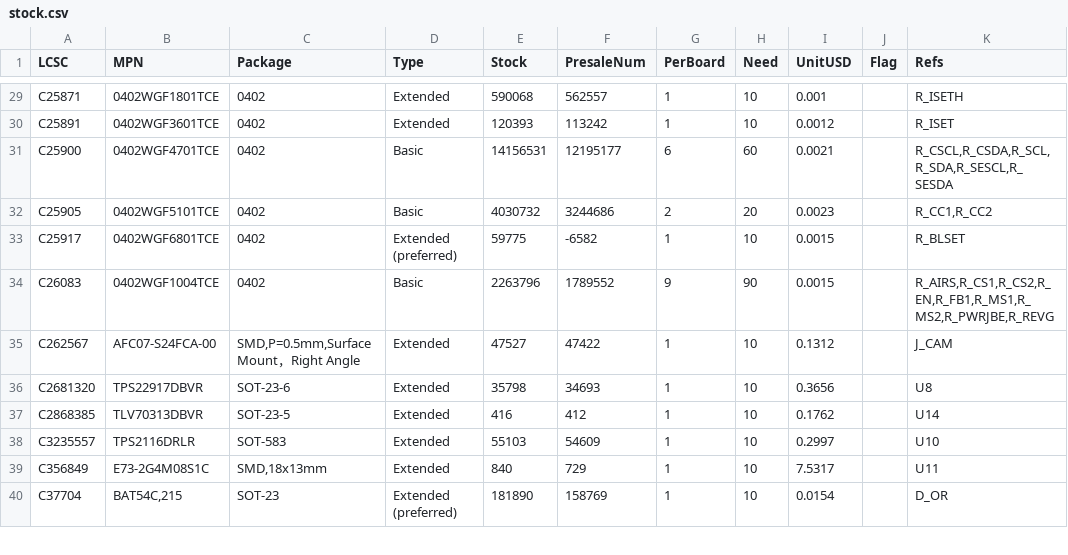
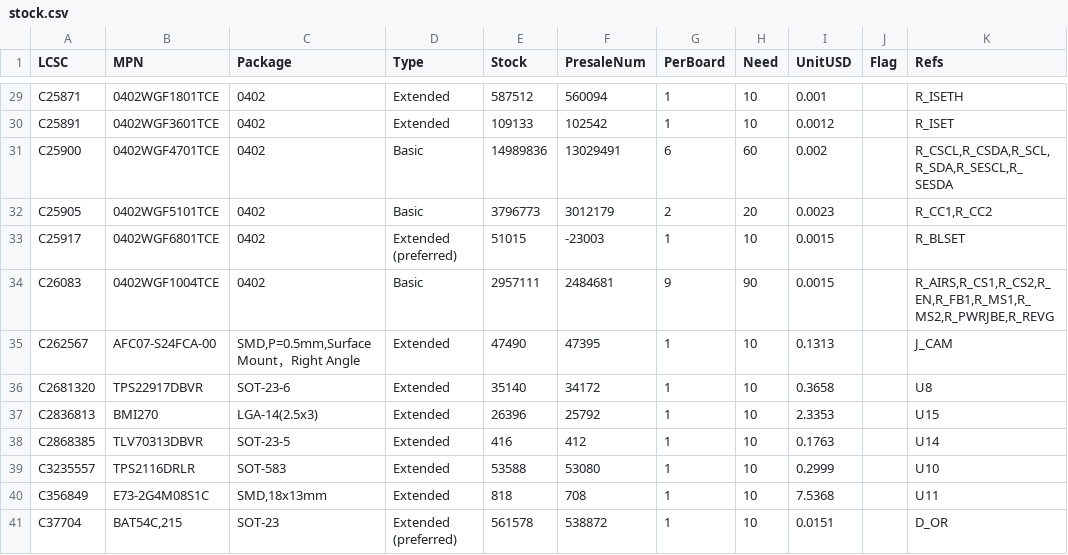
Before and after one commit to AmbireTech/ice, a CSV file: production/order/stock.csv, drawn as a sheet; only a part is shown, gaps mark what is left out; addresses are those after the commit; the diff covers the shown part only; the diff names each change by its address in the sheet, - before the commit and + after, or states it on an @@ line.

```diff
--- a/production/order/stock.csv
+++ b/production/order/stock.csv
-E29 (Stock): 590068
+E29 (Stock): 587512
-F29 (PresaleNum): 562557
+F29 (PresaleNum): 560094
-E30 (Stock): 120393
+E30 (Stock): 109133
-F30 (PresaleNum): 113242
+F30 (PresaleNum): 102542
-E31 (Stock): 14156531
+E31 (Stock): 14989836
-F31 (PresaleNum): 12195177
+F31 (PresaleNum): 13029491
-I31 (UnitUSD): 0.0021
+I31 (UnitUSD): 0.002
-E32 (Stock): 4030732
+E32 (Stock): 3796773
-F32 (PresaleNum): 3244686
+F32 (PresaleNum): 3012179
-E33 (Stock): 59775
+E33 (Stock): 51015
-F33 (PresaleNum): -6582
+F33 (PresaleNum): -23003
-E34 (Stock): 2263796
+E34 (Stock): 2957111
-F34 (PresaleNum): 1789552
+F34 (PresaleNum): 2484681
-E35 (Stock): 47527
+E35 (Stock): 47490
-F35 (PresaleNum): 47422
+F35 (PresaleNum): 47395
-I35 (UnitUSD): 0.1312
+I35 (UnitUSD): 0.1313
-E36 (Stock): 35798
+E36 (Stock): 35140
-F36 (PresaleNum): 34693
+F36 (PresaleNum): 34172
-I36 (UnitUSD): 0.3656
+I36 (UnitUSD): 0.3658
+row 37: C2836813 | BMI270 | LGA-14(2.5x3) | Extended | 26396 | 25792 | 1 | 10 | 2.3353 |  | U15
-I38 (UnitUSD): 0.1762
+I38 (UnitUSD): 0.1763
-E39 (Stock): 55103
+E39 (Stock): 53588
-F39 (PresaleNum): 54609
+F39 (PresaleNum): 53080
-I39 (UnitUSD): 0.2997
+I39 (UnitUSD): 0.2999
-E40 (Stock): 840
+E40 (Stock): 818
-F40 (PresaleNum): 729
+F40 (PresaleNum): 708
-I40 (UnitUSD): 7.5317
+I40 (UnitUSD): 7.5368
-E41 (Stock): 181890
+E41 (Stock): 561578
-F41 (PresaleNum): 158769
+F41 (PresaleNum): 538872
-I41 (UnitUSD): 0.0154
+I41 (UnitUSD): 0.0151
```
Also changed, not shown: 115 edited cells elsewhere in this file, production/order/pcbway/wallet_centroid-pcbway.csv, production/order/rotation-review.csv, 16 other files.
